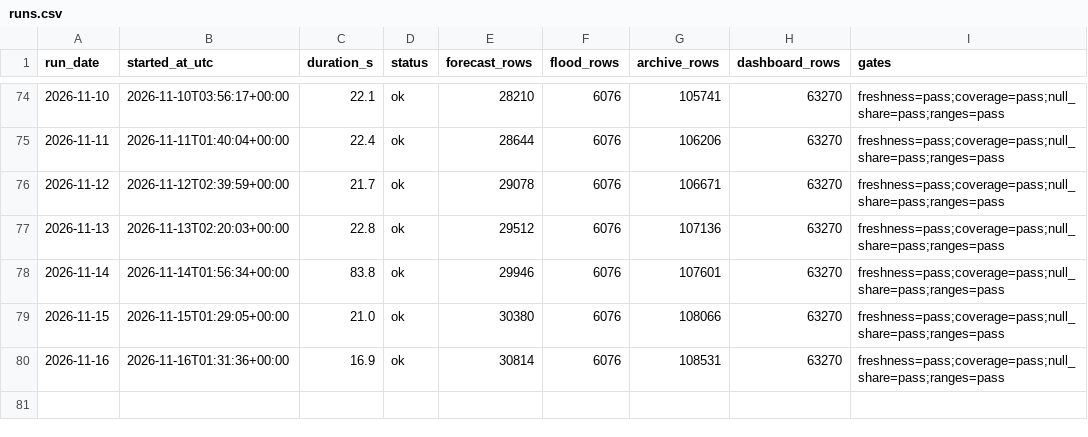
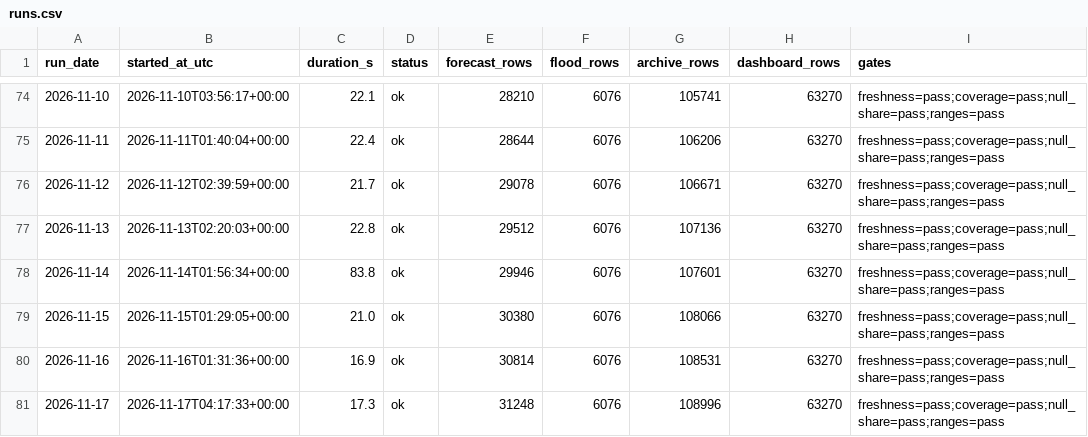
Before and after one commit to Marcus-Chu-Chu/bahaulan, a CSV file: logs/runs.csv, drawn as a sheet; only a part is shown, gaps mark what is left out.

```diff
--- a/logs/runs.csv
+++ b/logs/runs.csv
@@ -80 +80,2 @@ run_date,started_at_utc,duration_s,status,forecast_rows,flood_rows,archive_rows,
 2026-11-16,2026-11-16T01:31:36+00:00,16.9,ok,30814,6076,108531,63270,freshness=pass;coverage=pass;null_share=pass;ranges=pass
+2026-11-17,2026-11-17T04:17:33+00:00,17.3,ok,31248,6076,108996,63270,freshness=pass;coverage=pass;null_share=pass;ranges=pass
```
Also changed, not shown: exports/monthly_normal.csv, exports/river.csv, 4 other files.
